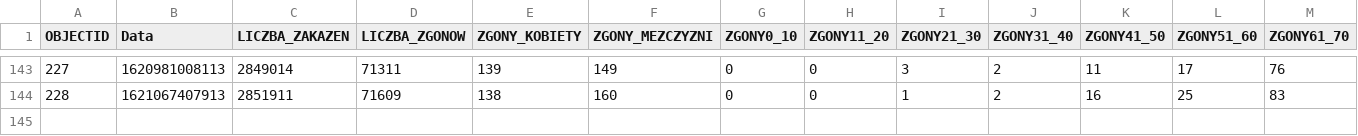
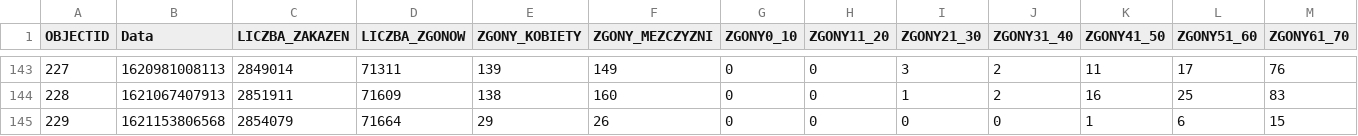
Before and after one commit to wieslawseweryn/wieslawseweryn.github.io, a CSV file: last_mz_api_age_d.csv, drawn as a sheet; only a part is shown, gaps mark what is left out; rows hold the shown columns only; the diff names each change by its address in the sheet, - before the commit and + after, or states it on an @@ line.

```diff
--- a/last_mz_api_age_d.csv
+++ b/last_mz_api_age_d.csv
+row 145: 229 | 1621153806568 | 2854079 | 71664 | 29 | 26 | 0 | 0 | 0 | 0 | 1 | 6 | 15
```
